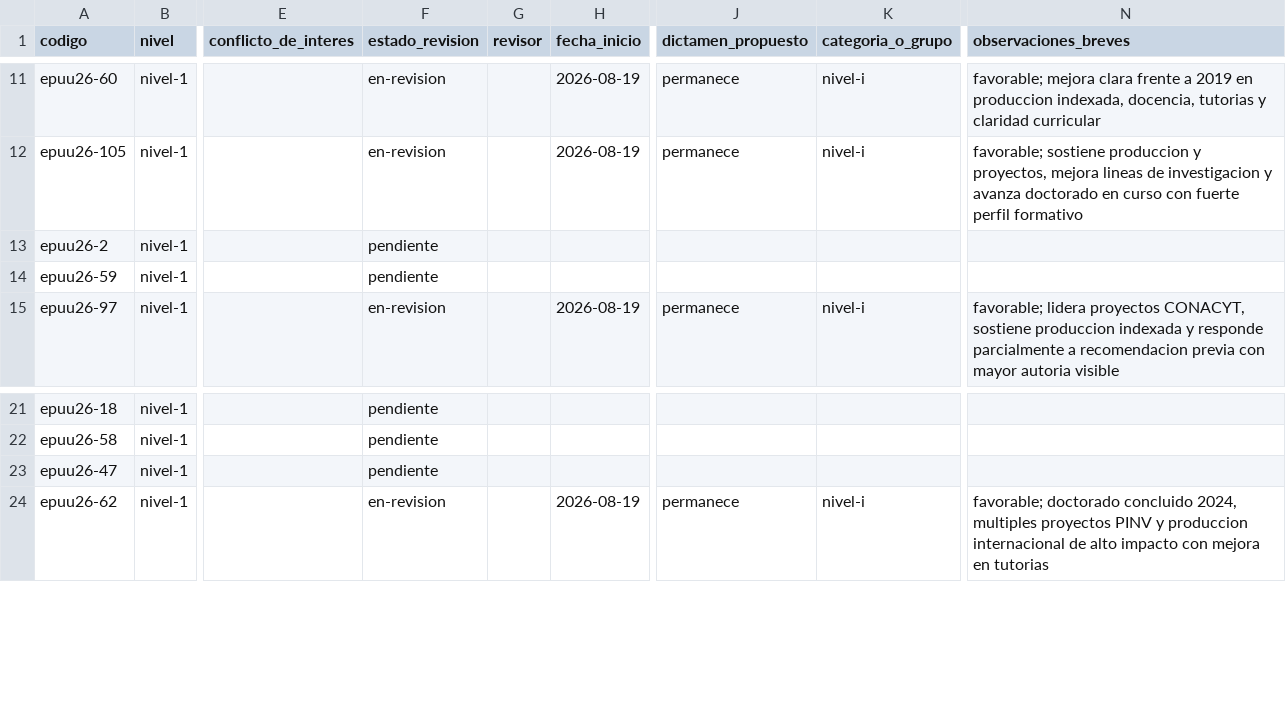
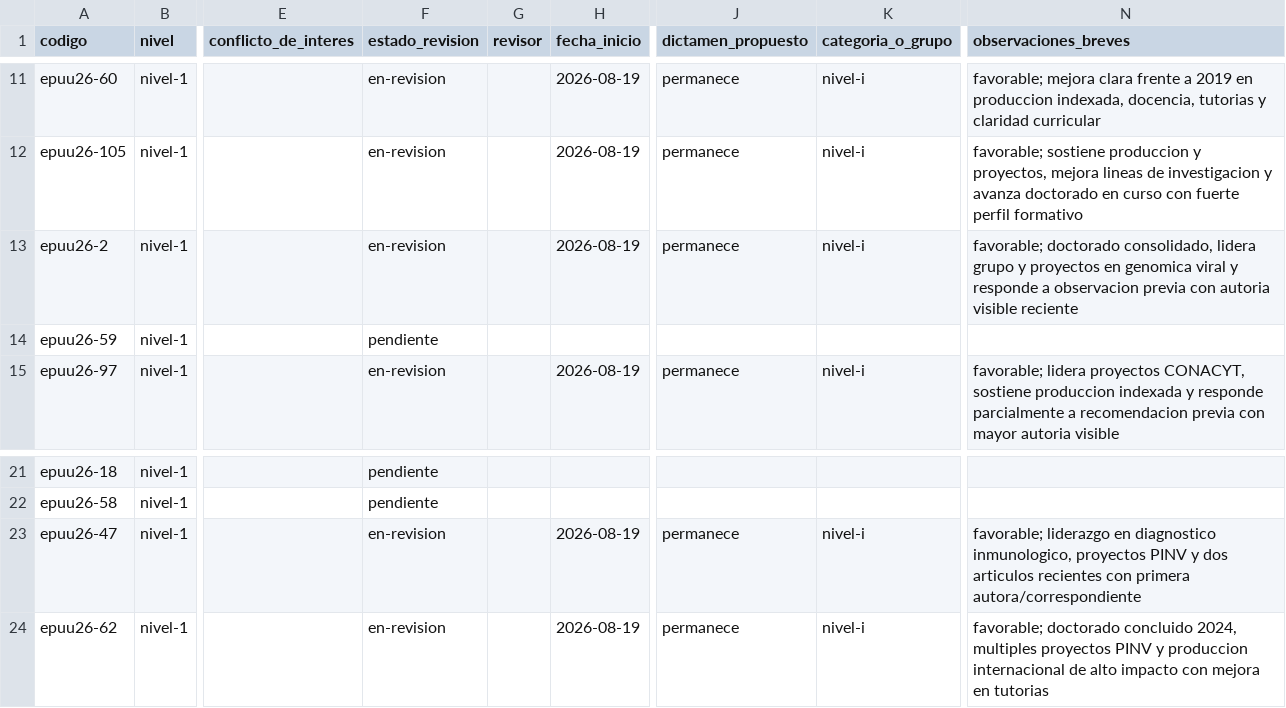
Before and after one commit to alcideschaux/pronii-cta, a TSV file: 04-evaluacion/01-seguimiento/tracker-evaluacion.tsv, drawn as a sheet; only a part is shown, gaps mark what is left out; the diff names each change by its address in the sheet, - before the commit and + after, or states it on an @@ line.

```diff
--- a/04-evaluacion/01-seguimiento/tracker-evaluacion.tsv
+++ b/04-evaluacion/01-seguimiento/tracker-evaluacion.tsv
-F13 (estado_revision): pendiente
+F13 (estado_revision): en-revision
-H13 (fecha_inicio): (empty)
+H13 (fecha_inicio): 2026-08-19
-J13 (dictamen_propuesto): (empty)
+J13 (dictamen_propuesto): permanece
-K13 (categoria_o_grupo): (empty)
+K13 (categoria_o_grupo): nivel-i
-N13 (observaciones_breves): (empty)
+N13 (observaciones_breves): favorable; doctorado consolidado, lidera grupo y proyectos en genomica viral y responde a observacion previa con autoria visible reciente
-F23 (estado_revision): pendiente
+F23 (estado_revision): en-revision
-H23 (fecha_inicio): (empty)
+H23 (fecha_inicio): 2026-08-19
-J23 (dictamen_propuesto): (empty)
+J23 (dictamen_propuesto): permanece
-K23 (categoria_o_grupo): (empty)
+K23 (categoria_o_grupo): nivel-i
-N23 (observaciones_breves): (empty)
+N23 (observaciones_breves): favorable; liderazgo en diagnostico inmunologico, proyectos PINV y dos articulos recientes con primera autora/correspondiente
```
Also changed, not shown: 4 other files.
